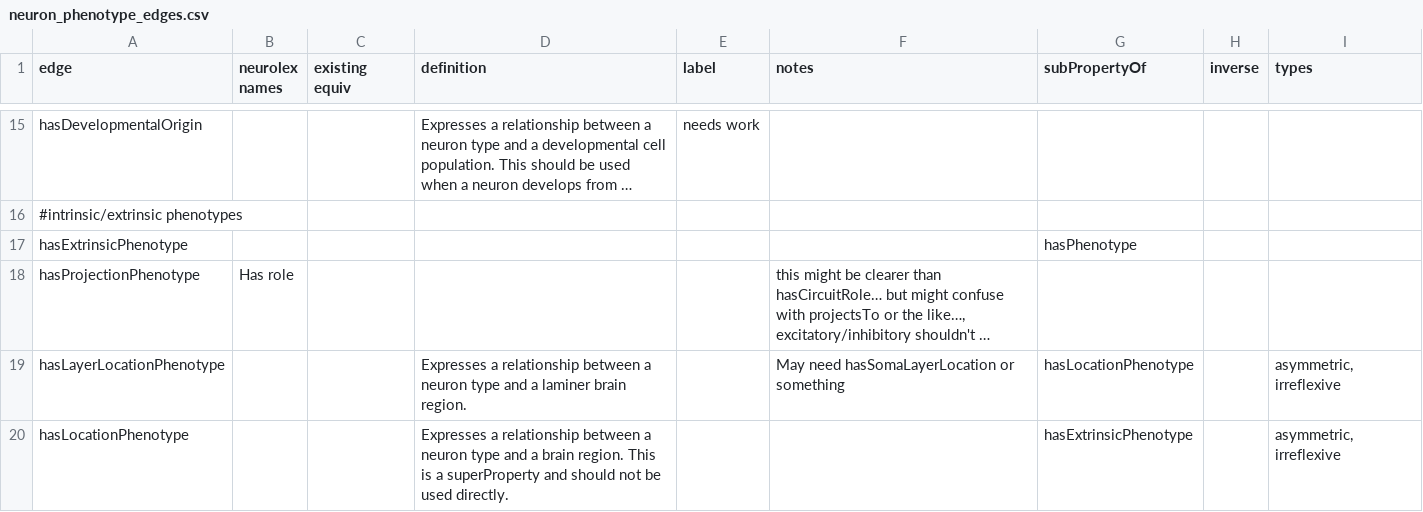
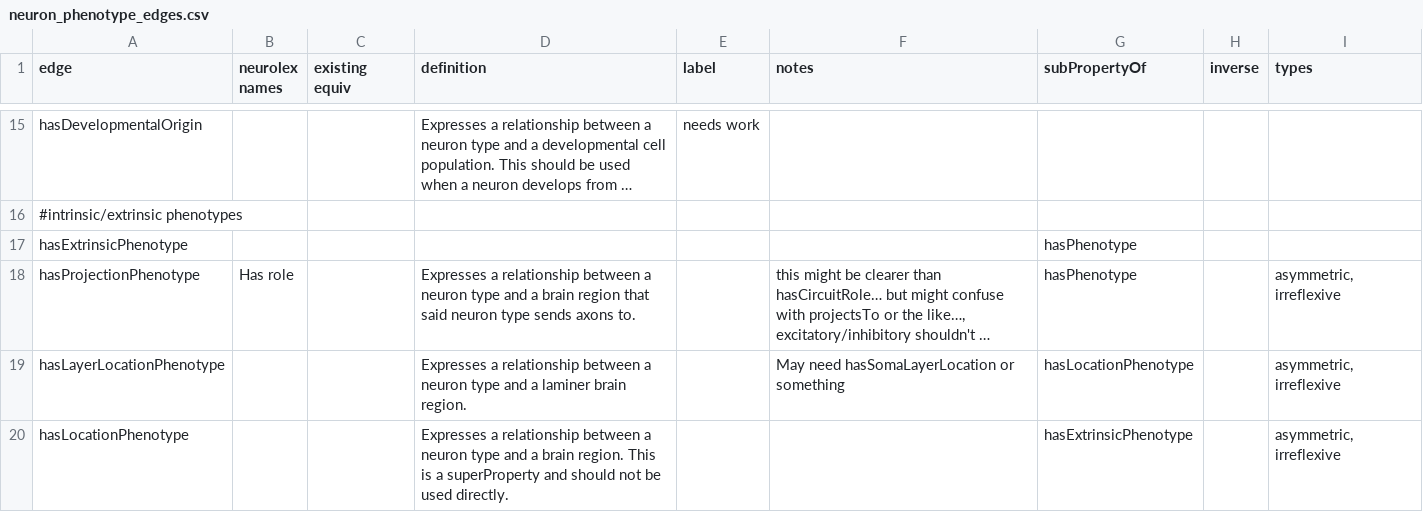
Before and after one commit to tgbugs/pyontutils, a CSV file: neuron_phenotype_edges.csv, drawn as a sheet; only a part is shown, gaps mark what is left out; long unchanged cells end in …; the diff names each change by its address in the sheet, - before the commit and + after, or states it on an @@ line.

Commit message:
neurons updates to interactions between phenotypes and phenotype related object properties

```diff
--- a/neuron_phenotype_edges.csv
+++ b/neuron_phenotype_edges.csv
-D18 (definition): (empty)
+D18 (definition): Expresses a relationship between a neuron type and a brain region that said neuron type sends axons to.
-G18 (subPropertyOf): (empty)
+G18 (subPropertyOf): hasPhenotype
-I18 (types): (empty)
+I18 (types): asymmetric, irreflexive
```
Also changed, not shown: 1 other file.
